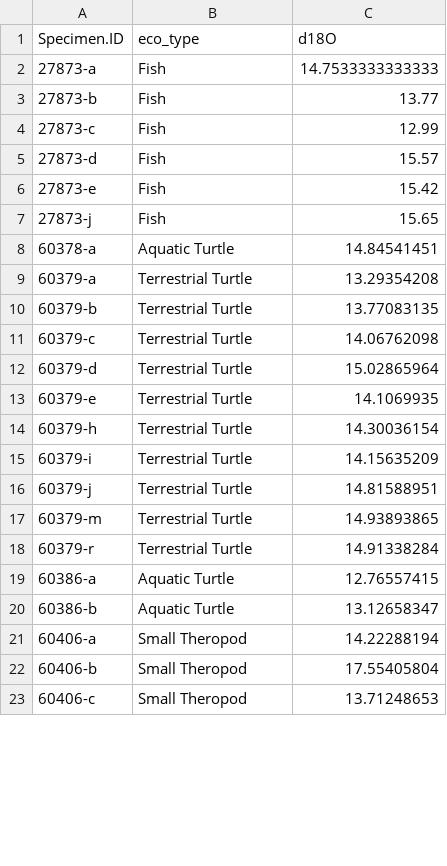
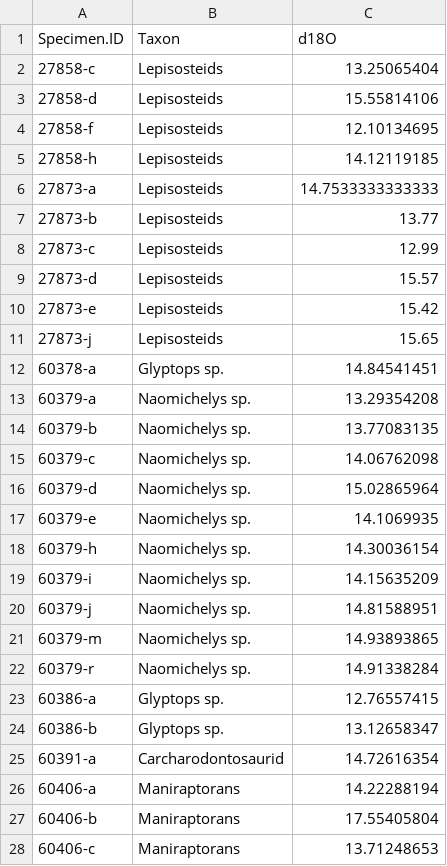
Before and after one commit to mattgeo1990/1075_Vertebrate_d18Op, a CSV file: Data/V1075MC_data.csv, drawn as a sheet; only a part is shown; the diff covers the shown part only.

```diff
--- a/Data/V1075MC_data.csv
+++ b/Data/V1075MC_data.csv
@@ -1,23 +1,28 @@
-"Specimen.ID","eco_type","d18O"
-"27873-a","Fish",14.7533333333333
-"27873-b","Fish",13.77
-"27873-c","Fish",12.99
-"27873-d","Fish",15.57
-"27873-e","Fish",15.42
-"27873-j","Fish",15.65
-"60378-a","Aquatic Turtle",14.84541451
-"60379-a","Terrestrial Turtle",13.29354208
-"60379-b","Terrestrial Turtle",13.77083135
-"60379-c","Terrestrial Turtle",14.06762098
-"60379-d","Terrestrial Turtle",15.02865964
-"60379-e","Terrestrial Turtle",14.1069935
-"60379-h","Terrestrial Turtle",14.30036154
-"60379-i","Terrestrial Turtle",14.15635209
-"60379-j","Terrestrial Turtle",14.81588951
-"60379-m","Terrestrial Turtle",14.93893865
-"60379-r","Terrestrial Turtle",14.91338284
-"60386-a","Aquatic Turtle",12.76557415
-"60386-b","Aquatic Turtle",13.12658347
-"60406-a","Small Theropod",14.22288194
-"60406-b","Small Theropod",17.55405804
-"60406-c","Small Theropod",13.71248653
+"Specimen.ID","Taxon","d18O"
+"27858-c","Lepisosteids",13.25065404
+"27858-d","Lepisosteids",15.55814106
+"27858-f","Lepisosteids",12.10134695
+"27858-h","Lepisosteids",14.12119185
+"27873-a","Lepisosteids",14.7533333333333
+"27873-b","Lepisosteids",13.77
+"27873-c","Lepisosteids",12.99
+"27873-d","Lepisosteids",15.57
+"27873-e","Lepisosteids",15.42
+"27873-j","Lepisosteids",15.65
+"60378-a","Glyptops sp.",14.84541451
+"60379-a","Naomichelys sp.",13.29354208
+"60379-b","Naomichelys sp.",13.77083135
+"60379-c","Naomichelys sp.",14.06762098
+"60379-d","Naomichelys sp.",15.02865964
+"60379-e","Naomichelys sp.",14.1069935
+"60379-h","Naomichelys sp.",14.30036154
+"60379-i","Naomichelys sp.",14.15635209
+"60379-j","Naomichelys sp.",14.81588951
+"60379-m","Naomichelys sp.",14.93893865
+"60379-r","Naomichelys sp.",14.91338284
+"60386-a","Glyptops sp.",12.76557415
+"60386-b","Glyptops sp.",13.12658347
+"60391-a","Carcharodontosaurid",14.72616354
+"60406-a","Maniraptorans",14.22288194
+"60406-b","Maniraptorans",17.55405804
+"60406-c","Maniraptorans",13.71248653
```
Also changed, not shown: 6 added rows and 64 edited cells elsewhere in this file, Data/V1075_BySpec.csv, Data/V1075_MCwater.csv, 13 other files.
